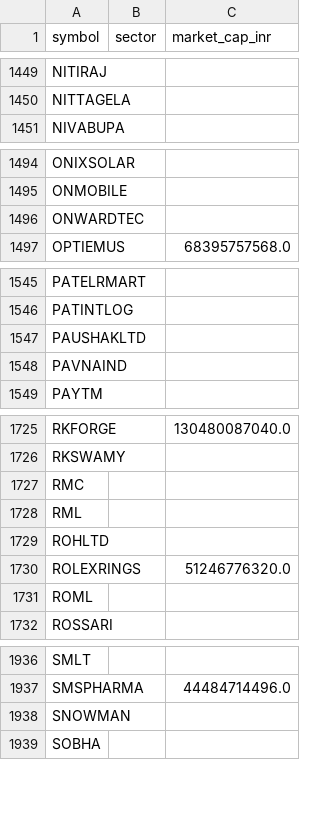
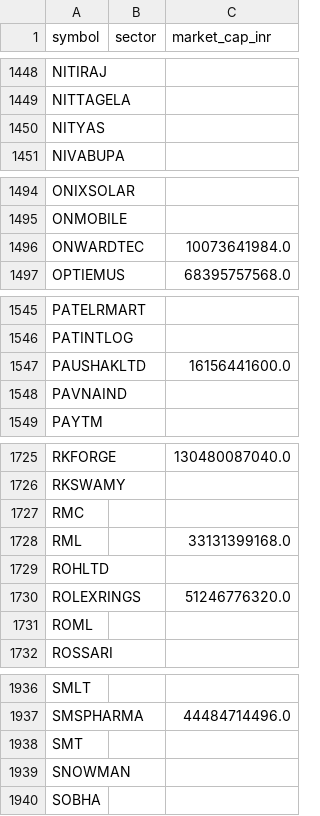
Before and after one commit to yogeshagawane94-rgb/nse-stock-chart-dashboard, a CSV file: symbols.csv, drawn as a sheet; only a part is shown, gaps mark what is left out; the diff covers the shown part only.

```diff
--- a/symbols.csv
+++ b/symbols.csv
@@ -1450,2 +1449,3 @@ NITIRAJ,,
 NITTAGELA,,
+NITYAS,,
 NIVABUPA,,
@@ -1495,3 +1495,3 @@ ONIXSOLAR,,
 ONMOBILE,,
-ONWARDTEC,,
+ONWARDTEC,,10073641984.0
 OPTIEMUS,,68395757568.0
@@ -1546,3 +1546,3 @@ PATELRMART,,
 PATINTLOG,,
-PAUSHAKLTD,,
+PAUSHAKLTD,,16156441600.0
 PAVNAIND,,
@@ -1727,3 +1727,3 @@ RKSWAMY,,
 RMC,,
-RML,,
+RML,,33131399168.0
 ROHLTD,,
@@ -1937,2 +1937,3 @@ SMLT,,
 SMSPHARMA,,44484714496.0
+SMT,,
 SNOWMAN,,
```
Also changed, not shown: 4 added rows, 2 removed rows and 2 edited cells elsewhere in this file, pattern_charts/pattern_matches.csv, screened_charts/matches.csv.
